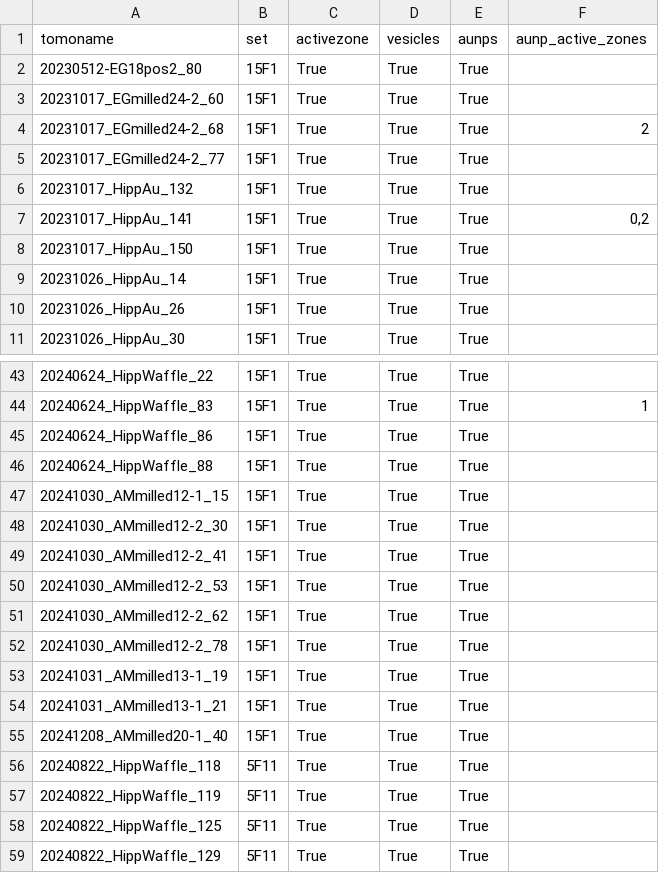
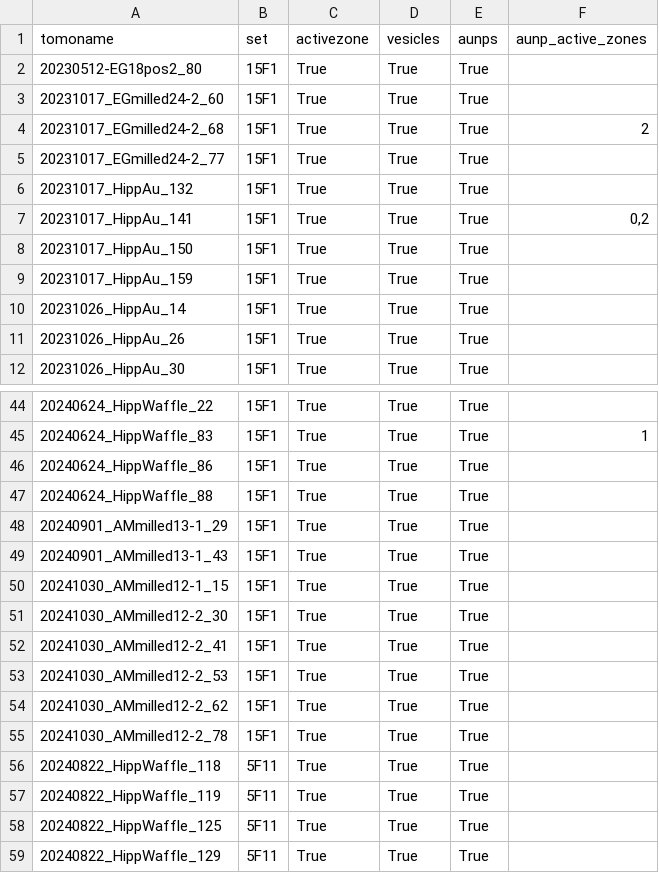
Before and after one commit to catler4/SynapticTomoTools, a CSV file: data/tomograms.csv, drawn as a sheet; only a part is shown, gaps mark what is left out.

Commit message:
updated tomogram csv

```diff
--- a/data/tomograms.csv
+++ b/data/tomograms.csv
@@ -8,2 +8,3 @@ tomoname,set,activezone,vesicles,aunps,aunp_active_zones
 20231017_HippAu_150,15F1,True,True,True
+20231017_HippAu_159,15F1,True,True,True
 20231026_HippAu_14,15F1,True,True,True
@@ -46,2 +47,4 @@ tomoname,set,activezone,vesicles,aunps,aunp_active_zones
 20240624_HippWaffle_88,15F1,True,True,True
+20240901_AMmilled13-1_29,15F1,True,True,True
+20240901_AMmilled13-1_43,15F1,True,True,True
 20241030_AMmilled12-1_15,15F1,True,True,True
@@ -52,5 +55,2 @@ tomoname,set,activezone,vesicles,aunps,aunp_active_zones
 20241030_AMmilled12-2_78,15F1,True,True,True
-20241031_AMmilled13-1_19,15F1,True,True,True
-20241031_AMmilled13-1_21,15F1,True,True,True
-20241208_AMmilled20-1_40,15F1,True,True,True
 20240822_HippWaffle_118,5F11,True,True,True
```
Also changed, not shown: 6 other files.
